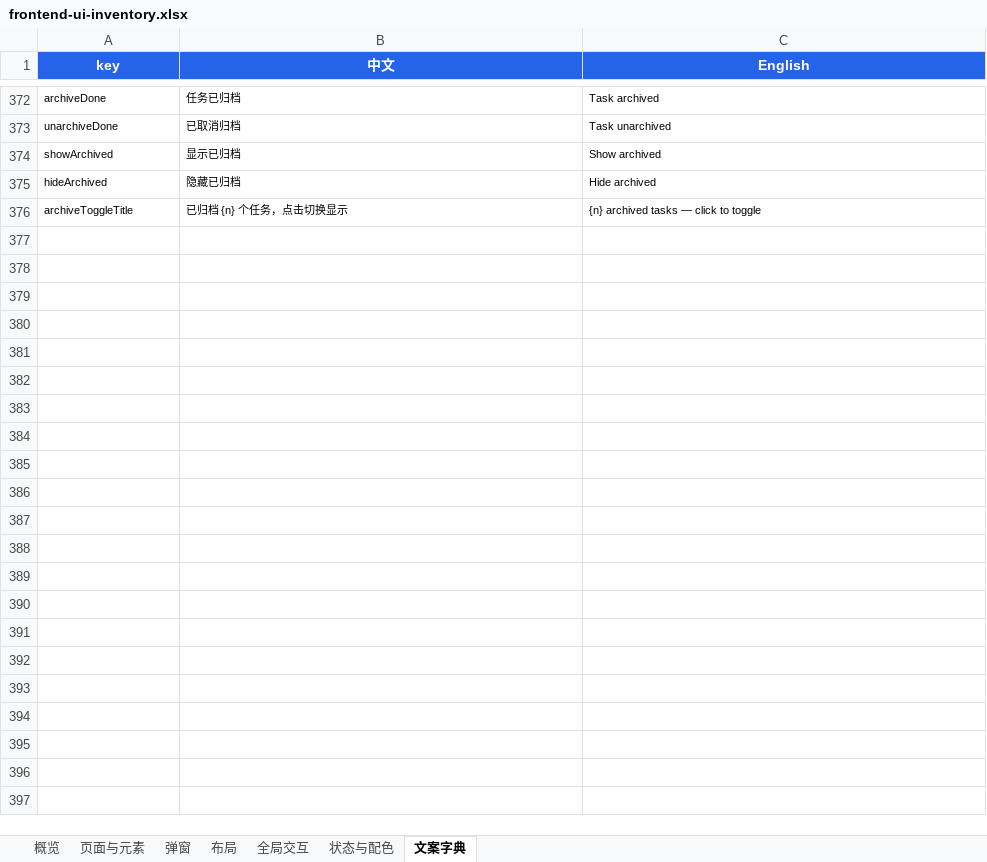
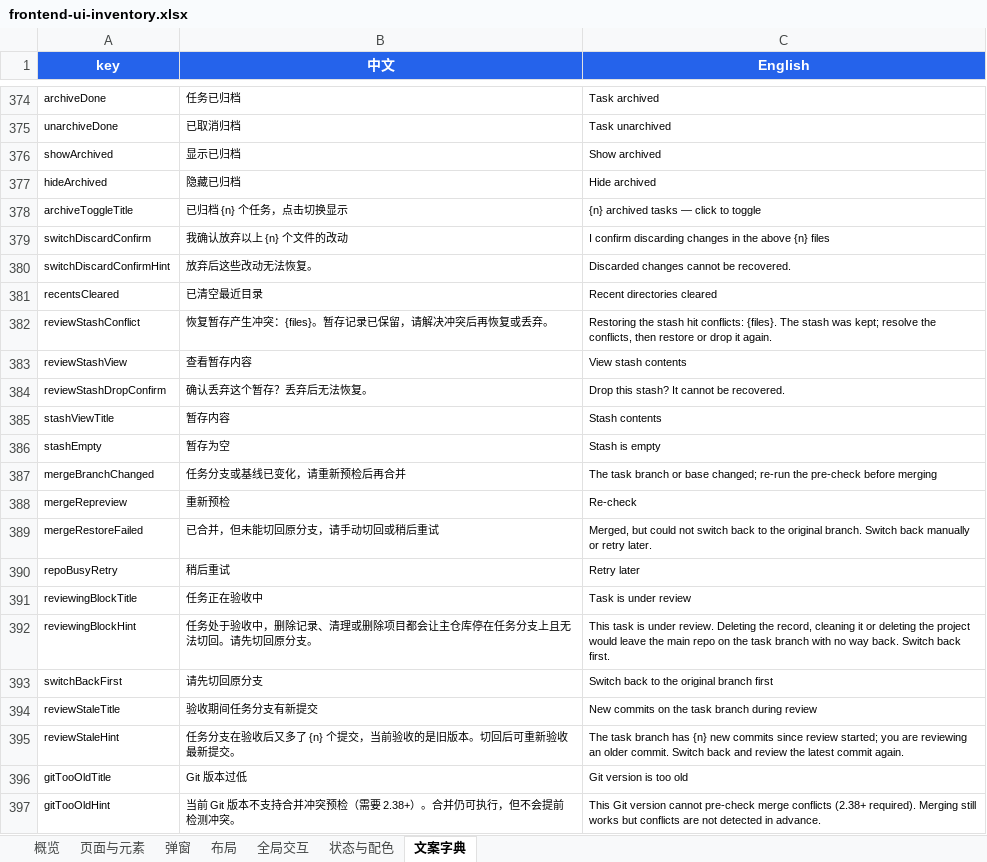
Before and after one commit to 5918vo/dsh-worktree, an Excel workbook: docs/frontend-ui-inventory.xlsx, sheet 文案字典, drawn as a sheet; only a part is shown, gaps mark what is left out; values as stored, in another font and other column widths than the file's, no borders; the diff covers the shown part only; the diff names each change by its address in the sheet, - before the commit and + after, or states it on an @@ line.

```diff
--- a/docs/frontend-ui-inventory.xlsx (sheet 文案字典)
+++ b/docs/frontend-ui-inventory.xlsx (sheet 文案字典)
+row 379: switchDiscardConfirm | 我确认放弃以上 {n} 个文件的改动 | I confirm discarding changes in the above {n} files
+row 380: switchDiscardConfirmHint | 放弃后这些改动无法恢复。 | Discarded changes cannot be recovered.
+row 381: recentsCleared | 已清空最近目录 | Recent directories cleared
+row 382: reviewStashConflict | 恢复暂存产生冲突：{files}。暂存记录已保留，请解决冲突后再恢复或丢弃。 | Restoring the stash hit conflicts: {files}. The stash was kept; resolve the conflicts, then restore or drop it again.
+row 383: reviewStashView | 查看暂存内容 | View stash contents
+row 384: reviewStashDropConfirm | 确认丢弃这个暂存？丢弃后无法恢复。 | Drop this stash? It cannot be recovered.
+row 385: stashViewTitle | 暂存内容 | Stash contents
+row 386: stashEmpty | 暂存为空 | Stash is empty
+row 387: mergeBranchChanged | 任务分支或基线已变化，请重新预检后再合并 | The task branch or base changed; re-run the pre-check before merging
+row 388: mergeRepreview | 重新预检 | Re-check
+row 389: mergeRestoreFailed | 已合并，但未能切回原分支，请手动切回或稍后重试 | Merged, but could not switch back to the original branch. Switch back manually or retry later.
+row 390: repoBusyRetry | 稍后重试 | Retry later
+row 391: reviewingBlockTitle | 任务正在验收中 | Task is under review
+row 392: reviewingBlockHint | 任务处于验收中，删除记录、清理或删除项目都会让主仓库停在任务分支上且无法切回。请先切回原分支。 | This task is under review. Deleting the record, cleaning it or deleting the project would leave the main repo on the task branch with no way back. Switch back first.
+row 393: switchBackFirst | 请先切回原分支 | Switch back to the original branch first
+row 394: reviewStaleTitle | 验收期间任务分支有新提交 | New commits on the task branch during review
+row 395: reviewStaleHint | 任务分支在验收后又多了 {n} 个提交，当前验收的是旧版本。切回后可重新验收最新提交。 | The task branch has {n} new commits since review started; you are reviewing an older commit. Switch back and review the latest commit again.
+row 396: gitTooOldTitle | Git 版本过低 | Git version is too old
+row 397: gitTooOldHint | 当前 Git 版本不支持合并冲突预检（需要 2.38+）。合并仍可执行，但不会提前检测冲突。 | This Git version cannot pre-check merge conflicts (2.38+ required). Merging still works but conflicts are not detected in advance.
```
Also changed, not shown: 12 added rows and 8 edited cells elsewhere in this sheet, 18 other files.
